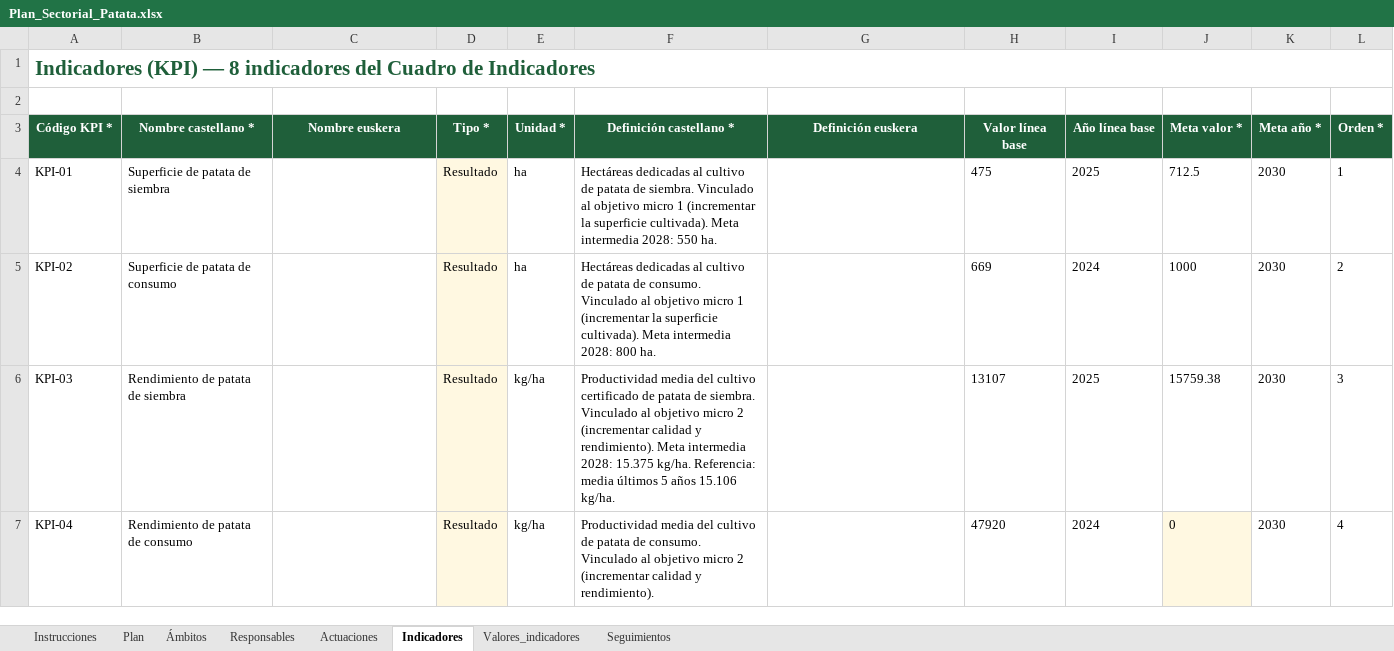
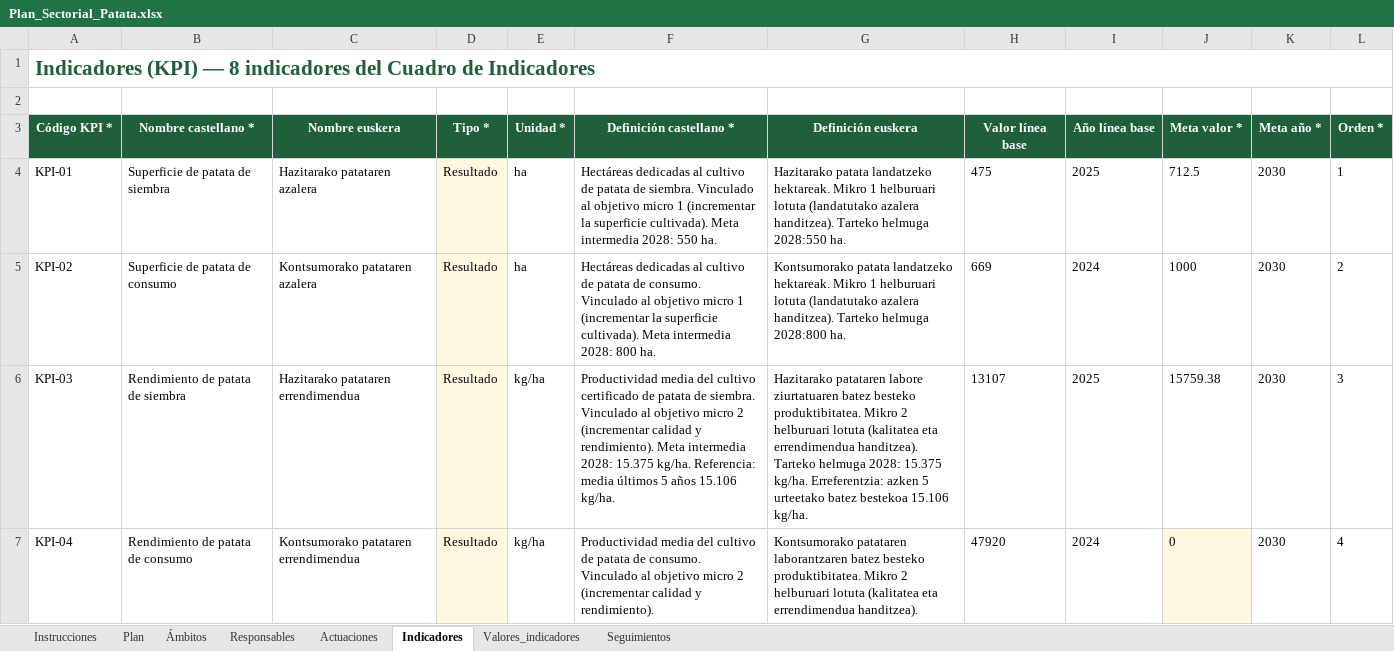
Before and after one commit to Roberpsru/seguimiento-planes-sectoriales, an Excel workbook: datos/Plan_Sectorial_Patata.xlsx, sheet Indicadores, drawn as a sheet; only a part is shown; values as stored, in another font and other column widths than the file's, no borders; the diff covers the shown part only; the diff names each change by its address in the sheet, - before the commit and + after, or states it on an @@ line.

```diff
--- a/datos/Plan_Sectorial_Patata.xlsx (sheet Indicadores)
+++ b/datos/Plan_Sectorial_Patata.xlsx (sheet Indicadores)
-C4 (Nombre euskera): (empty)
+C4 (Nombre euskera): Hazitarako patataren azalera
-G4 (Definición euskera): (empty)
+G4 (Definición euskera): Hazitarako patata landatzeko hektareak. Mikro 1 helburuari lotuta (landatutako azalera handitzea). Tarteko helmuga 2028:550 ha.
-C5 (Nombre euskera): (empty)
+C5 (Nombre euskera): Kontsumorako patataren azalera
-G5 (Definición euskera): (empty)
+G5 (Definición euskera): Kontsumorako patata landatzeko hektareak. Mikro 1 helburuari lotuta (landatutako azalera handitzea). Tarteko helmuga 2028:800 ha.
-C6 (Nombre euskera): (empty)
+C6 (Nombre euskera): Hazitarako patataren errendimendua
-G6 (Definición euskera): (empty)
+G6 (Definición euskera): Hazitarako patataren labore ziurtatuaren batez besteko produktibitatea. Mikro 2 helburuari lotuta (kalitatea eta errendimendua handitzea). Tarteko helmuga 2028: 15.375 kg/ha. Erreferentzia: azken 5 urteetako batez bestekoa 15.106 kg/ha.
-C7 (Nombre euskera): (empty)
+C7 (Nombre euskera): Kontsumorako patataren errendimendua
-G7 (Definición euskera): (empty)
+G7 (Definición euskera): Kontsumorako patataren laborantzaren batez besteko produktibitatea. Mikro 2 helburuari lotuta (kalitatea eta errendimendua handitzea).
```
Also changed, not shown: 8 edited cells elsewhere in this sheet, sheet Actuaciones, sheet Plan, datos/Plan_Sectorial_Relevo_Generacional.xlsx.
